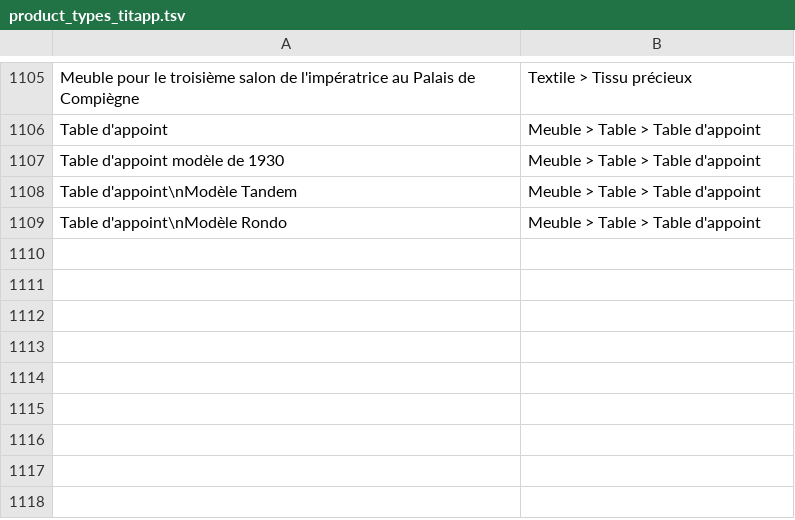
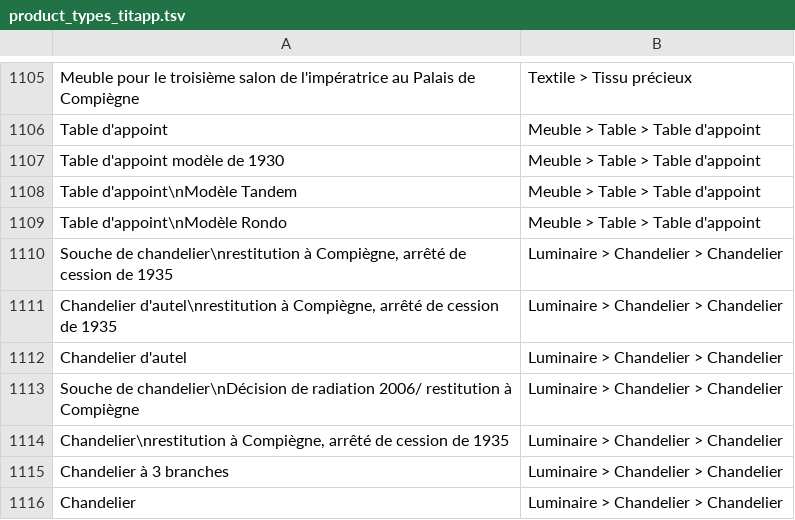
Before and after one commit to entrepreneur-interet-general/gobelins, a TSV file: database/mappings/product_types_titapp.tsv, drawn as a sheet; only a part is shown, gaps mark what is left out.

Commit message:
add "chandelier"

```diff
--- a/database/mappings/product_types_titapp.tsv
+++ b/database/mappings/product_types_titapp.tsv
@@ -1109 +1109,8 @@ Table d'appoint\nModèle Tandem	Meuble > Table > Table d'appoint
 Table d'appoint\nModèle Rondo	Meuble > Table > Table d'appoint
+Souche de chandelier\nrestitution à Compiègne, arrêté de cession de 1935	Luminaire > Chandelier > Chandelier
+Chandelier d'autel\nrestitution à Compiègne, arrêté de cession de 1935	Luminaire > Chandelier > Chandelier
+Chandelier d'autel	Luminaire > Chandelier > Chandelier
+Souche de chandelier\nDécision de radiation 2006/ restitution à Compiègne	Luminaire > Chandelier > Chandelier
+Chandelier\nrestitution à Compiègne, arrêté de cession de 1935	Luminaire > Chandelier > Chandelier
+Chandelier à 3 branches	Luminaire > Chandelier > Chandelier
+Chandelier	Luminaire > Chandelier > Chandelier
```
